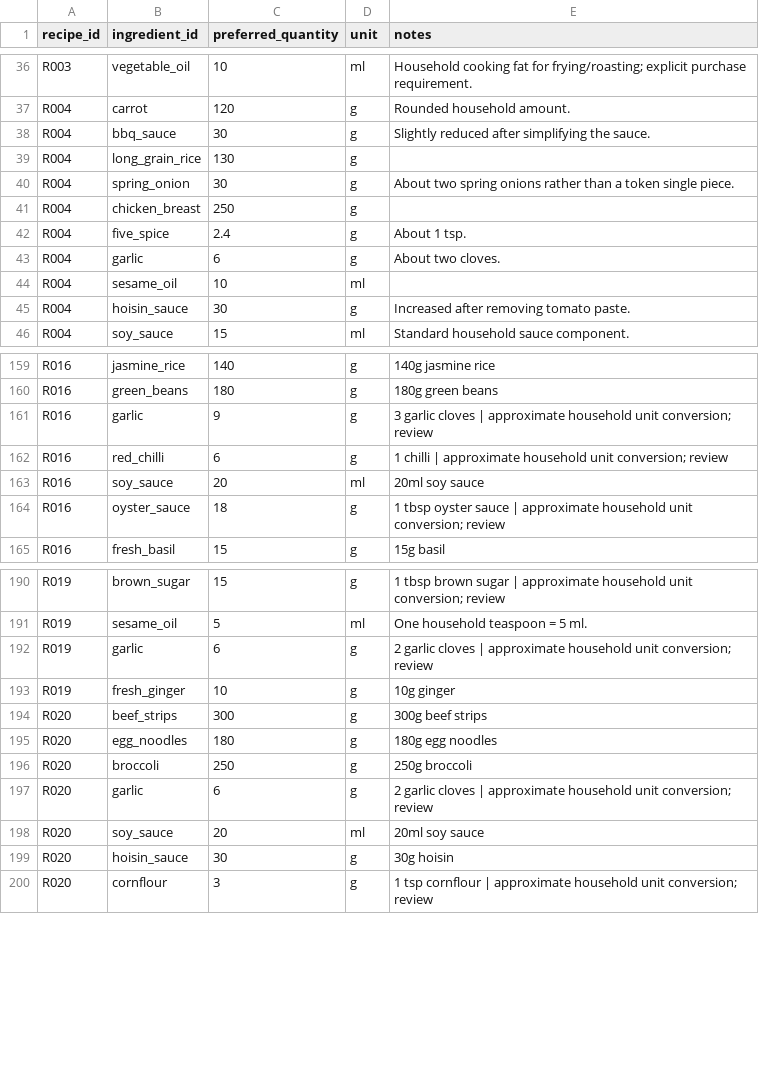
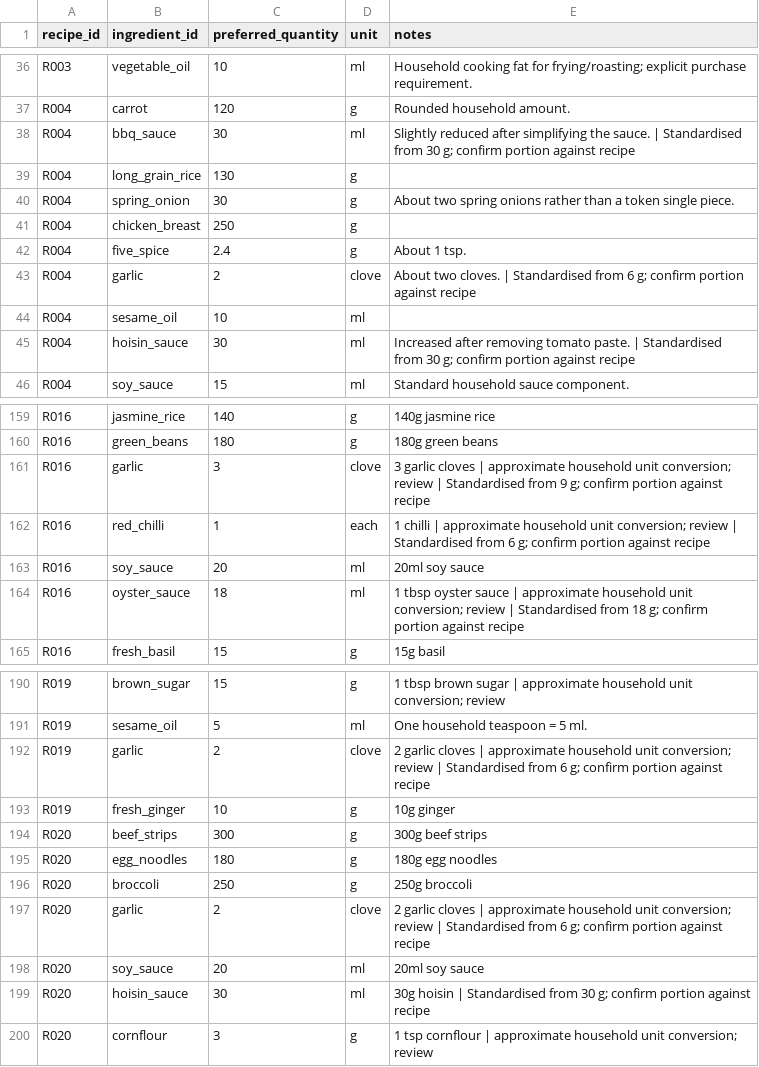
Before and after one commit to hassambashir/grocery-optimiser, a CSV file: data/recipe_ingredients.csv, drawn as a sheet; only a part is shown, gaps mark what is left out; the diff covers the shown part only.

Commit message:
Standardise ingredient units and align recipe instructions with agreed grocery units

```diff
--- a/data/recipe_ingredients.csv
+++ b/data/recipe_ingredients.csv
@@ -37,3 +37,3 @@ R003,vegetable_oil,10,ml,Household cooking fat for frying/roasting; explicit pur
 R004,carrot,120,g,Rounded household amount.
-R004,bbq_sauce,30,g,Slightly reduced after simplifying the sauce.
+R004,bbq_sauce,30,ml,Slightly reduced after simplifying the sauce. | Standardised from 30 g; confirm portion against recipe
 R004,long_grain_rice,130,g,
@@ -42,5 +42,5 @@ R004,chicken_breast,250,g,
 R004,five_spice,2.4,g,About 1 tsp.
-R004,garlic,6,g,About two cloves.
+R004,garlic,2,clove,About two cloves. | Standardised from 6 g; confirm portion against recipe
 R004,sesame_oil,10,ml,
-R004,hoisin_sauce,30,g,Increased after removing tomato paste.
+R004,hoisin_sauce,30,ml,Increased after removing tomato paste. | Standardised from 30 g; confirm portion against recipe
 R004,soy_sauce,15,ml,Standard household sauce component.
@@ -160,6 +160,6 @@ R016,jasmine_rice,140,g,140g jasmine rice
 R016,green_beans,180,g,180g green beans
-R016,garlic,9,g,3 garlic cloves | approximate household unit conversion; review
-R016,red_chilli,6,g,1 chilli | approximate household unit conversion; review
+R016,garlic,3,clove,3 garlic cloves | approximate household unit conversion; review | Standardised from 9 g; confirm portion against recipe
+R016,red_chilli,1,each,1 chilli | approximate household unit conversion; review | Standardised from 6 g; confirm portion against recipe
 R016,soy_sauce,20,ml,20ml soy sauce
-R016,oyster_sauce,18,g,1 tbsp oyster sauce | approximate household unit conversion; review
+R016,oyster_sauce,18,ml,1 tbsp oyster sauce | approximate household unit conversion; review | Standardised from 18 g; confirm portion against recipe
 R016,fresh_basil,15,g,15g basil
@@ -191,3 +191,3 @@ R019,brown_sugar,15,g,1 tbsp brown sugar | approximate household unit conversion
 R019,sesame_oil,5,ml,One household teaspoon = 5 ml.
-R019,garlic,6,g,2 garlic cloves | approximate household unit conversion; review
+R019,garlic,2,clove,2 garlic cloves | approximate household unit conversion; review | Standardised from 6 g; confirm portion against recipe
 R019,fresh_ginger,10,g,10g ginger
@@ -196,5 +196,5 @@ R020,egg_noodles,180,g,180g egg noodles
 R020,broccoli,250,g,250g broccoli
-R020,garlic,6,g,2 garlic cloves | approximate household unit conversion; review
+R020,garlic,2,clove,2 garlic cloves | approximate household unit conversion; review | Standardised from 6 g; confirm portion against recipe
 R020,soy_sauce,20,ml,20ml soy sauce
-R020,hoisin_sauce,30,g,30g hoisin
+R020,hoisin_sauce,30,ml,30g hoisin | Standardised from 30 g; confirm portion against recipe
 R020,cornflour,3,g,1 tsp cornflour | approximate household unit conversion; review
```
Also changed, not shown: 90 edited cells elsewhere in this file.
